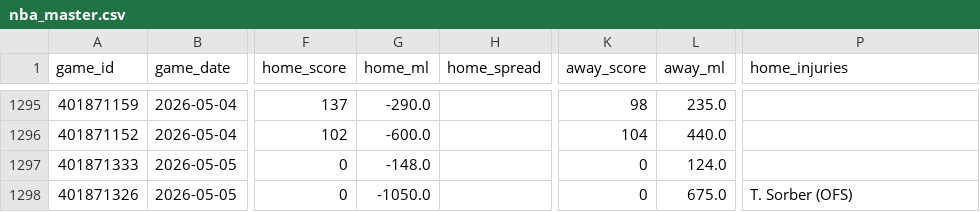
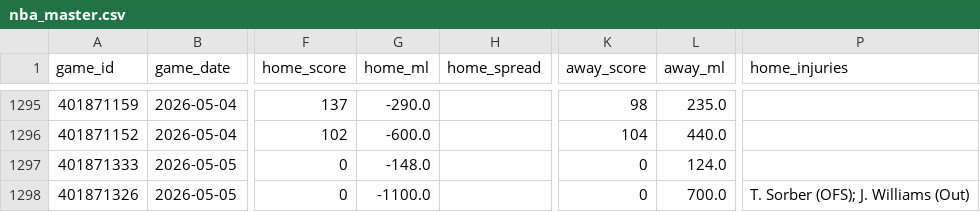
Before and after one commit to oliver-monday/moneyline, a CSV file: nba_master.csv, drawn as a sheet; only a part is shown, gaps mark what is left out; the diff names each change by its address in the sheet, - before the commit and + after, or states it on an @@ line.

```diff
--- a/nba_master.csv
+++ b/nba_master.csv
-G1298 (home_ml): -1050.0
+G1298 (home_ml): -1100.0
-L1298 (away_ml): 675.0
+L1298 (away_ml): 700.0
-P1298 (home_injuries): T. Sorber (OFS)
+P1298 (home_injuries): T. Sorber (OFS); J. Williams (Out)
```
Also changed, not shown: data/team_game_log.csv, player_dim.csv, 14 other files.
